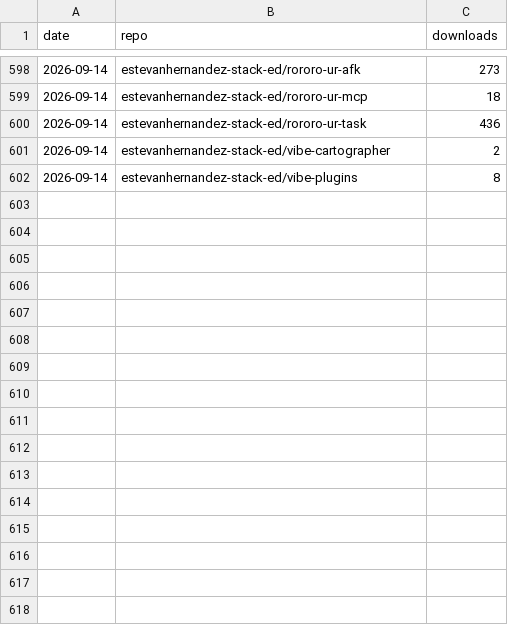
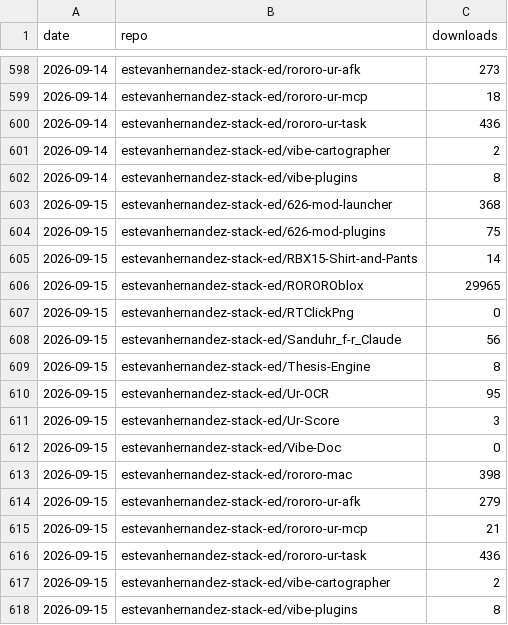
Before and after one commit to 626Labs-LLC/626Labs-LLC.github.io, a CSV file: data/downloads.csv, drawn as a sheet; only a part is shown, gaps mark what is left out; the diff names each change by its address in the sheet, - before the commit and + after, or states it on an @@ line.

```diff
--- a/data/downloads.csv
+++ b/data/downloads.csv
+row 603: 2026-09-15 | estevanhernandez-stack-ed/626-mod-launcher | 368
+row 604: 2026-09-15 | estevanhernandez-stack-ed/626-mod-plugins | 75
+row 605: 2026-09-15 | estevanhernandez-stack-ed/RBX15-Shirt-and-Pants | 14
+row 606: 2026-09-15 | estevanhernandez-stack-ed/ROROROblox | 29965
+row 607: 2026-09-15 | estevanhernandez-stack-ed/RTClickPng | 0
+row 608: 2026-09-15 | estevanhernandez-stack-ed/Sanduhr_f-r_Claude | 56
+row 609: 2026-09-15 | estevanhernandez-stack-ed/Thesis-Engine | 8
+row 610: 2026-09-15 | estevanhernandez-stack-ed/Ur-OCR | 95
+row 611: 2026-09-15 | estevanhernandez-stack-ed/Ur-Score | 3
+row 612: 2026-09-15 | estevanhernandez-stack-ed/Vibe-Doc | 0
+row 613: 2026-09-15 | estevanhernandez-stack-ed/rororo-mac | 398
+row 614: 2026-09-15 | estevanhernandez-stack-ed/rororo-ur-afk | 279
+row 615: 2026-09-15 | estevanhernandez-stack-ed/rororo-ur-mcp | 21
+row 616: 2026-09-15 | estevanhernandez-stack-ed/rororo-ur-task | 436
+row 617: 2026-09-15 | estevanhernandez-stack-ed/vibe-cartographer | 2
+row 618: 2026-09-15 | estevanhernandez-stack-ed/vibe-plugins | 8
```
Also changed, not shown: 1 other file.
